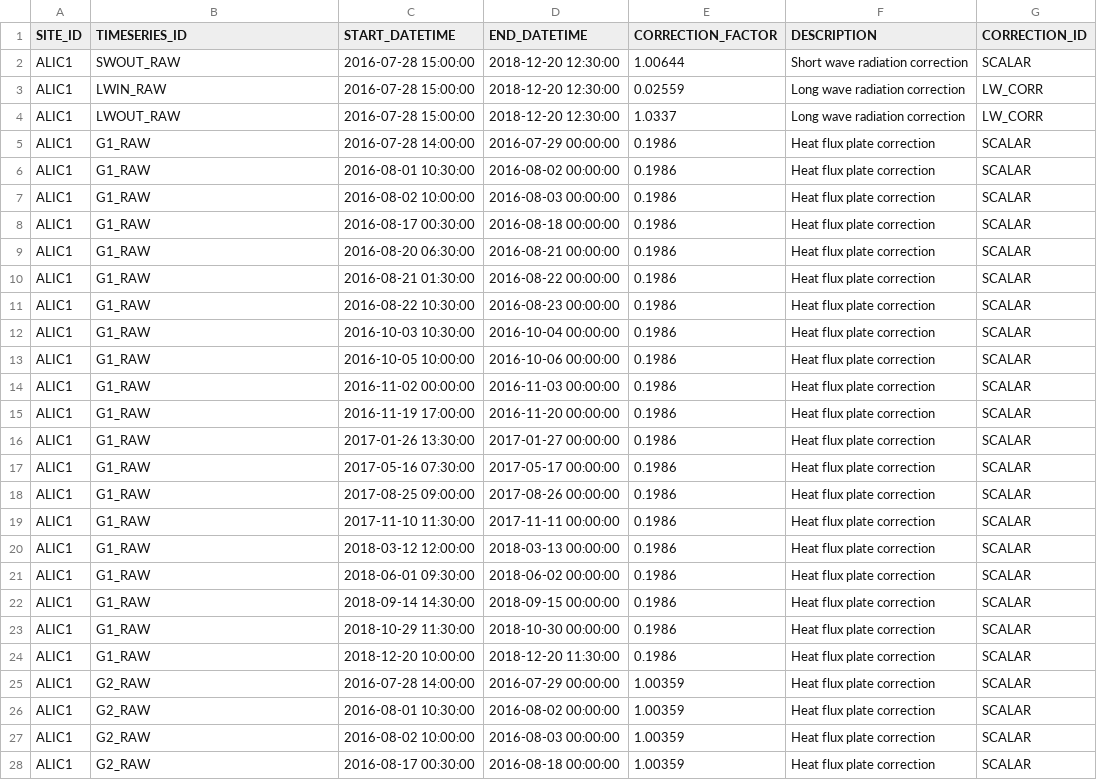
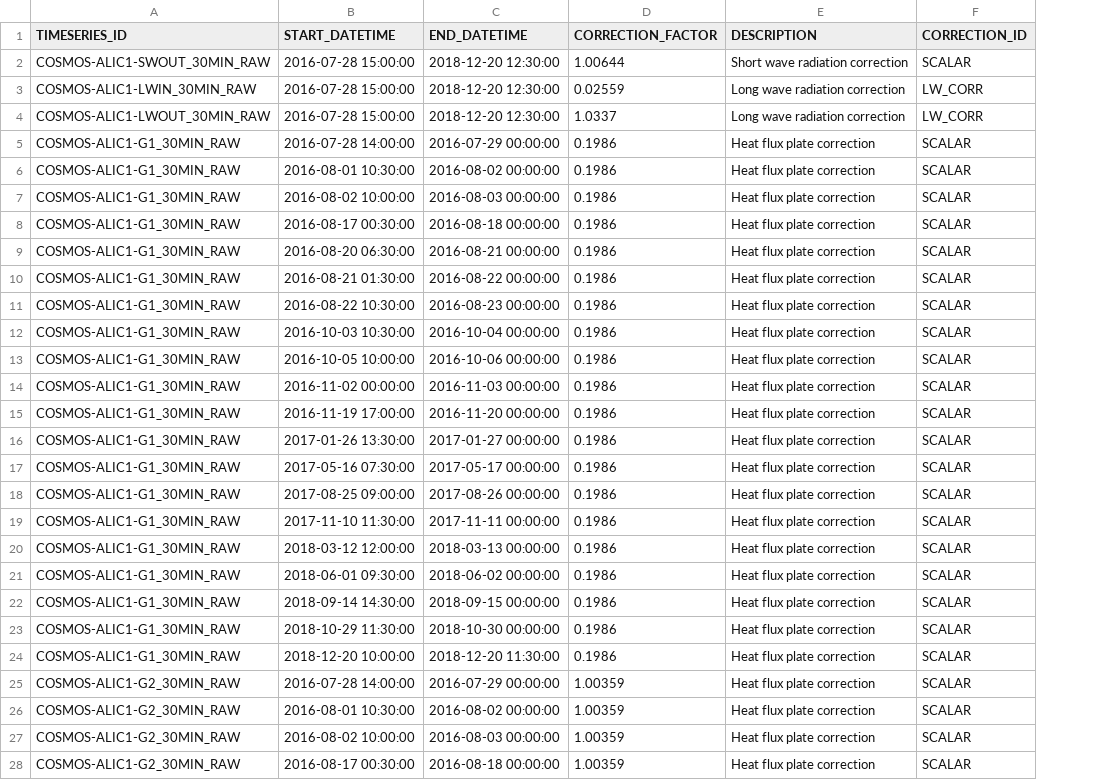
Before and after one commit to NERC-CEH/fdri-ontology, a CSV file: sample_data/src/CORRECTION_FACTORS.csv, drawn as a sheet; only a part is shown; removed rows and columns are numbered as before the commit, all else as after; the diff covers the shown part only; the diff names each change by its address in the sheet, - before the commit and + after, or states it on an @@ line.

Commit message:
Update CORRECTION_FACTORS and infill_config source files and templates

```diff
--- a/sample_data/src/CORRECTION_FACTORS.csv
+++ b/sample_data/src/CORRECTION_FACTORS.csv
-column A (SITE_ID), rows 2-28: all ALIC1
-A2 (TIMESERIES_ID): SWOUT_RAW
+A2 (TIMESERIES_ID): COSMOS-ALIC1-SWOUT_30MIN_RAW
-A3 (TIMESERIES_ID): LWIN_RAW
+A3 (TIMESERIES_ID): COSMOS-ALIC1-LWIN_30MIN_RAW
-A4 (TIMESERIES_ID): LWOUT_RAW
+A4 (TIMESERIES_ID): COSMOS-ALIC1-LWOUT_30MIN_RAW
-A5:A24 (TIMESERIES_ID): G1_RAW
+A5:A24 (TIMESERIES_ID): COSMOS-ALIC1-G1_30MIN_RAW
-A25:A28 (TIMESERIES_ID): G2_RAW
+A25:A28 (TIMESERIES_ID): COSMOS-ALIC1-G2_30MIN_RAW
```
Also changed, not shown: 128 edited cells elsewhere in this file, sample_data/src/infill_config.csv, 3 other files.
